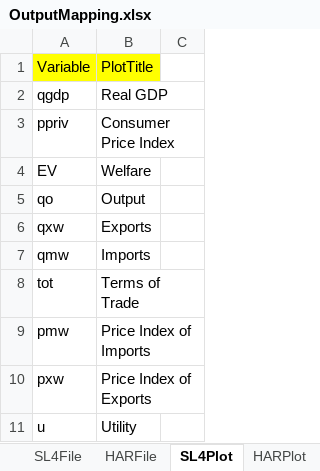
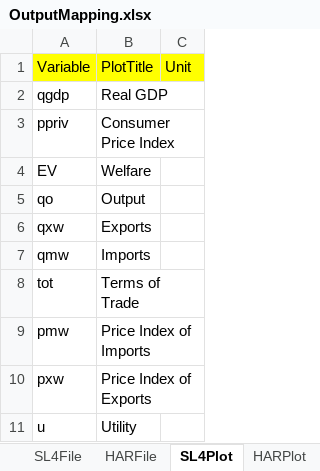
Before and after one commit to Bodysbobb/GTAPViz, an Excel workbook: inst/extdata/map/OutputMapping.xlsx, sheet SL4Plot, drawn as a sheet; values as stored, in another font and other column widths than the file's, no borders; the diff names each change by its address in the sheet, - before the commit and + after, or states it on an @@ line.

```diff
--- a/inst/extdata/map/OutputMapping.xlsx (sheet SL4Plot)
+++ b/inst/extdata/map/OutputMapping.xlsx (sheet SL4Plot)
-C1: (empty)
+C1: Unit
-C1 fill: none
+C1 fill: #FFFF00
```
Also changed, not shown: sheet SL4File, sheet HARFile, sheet HARPlot, 13 other files.
